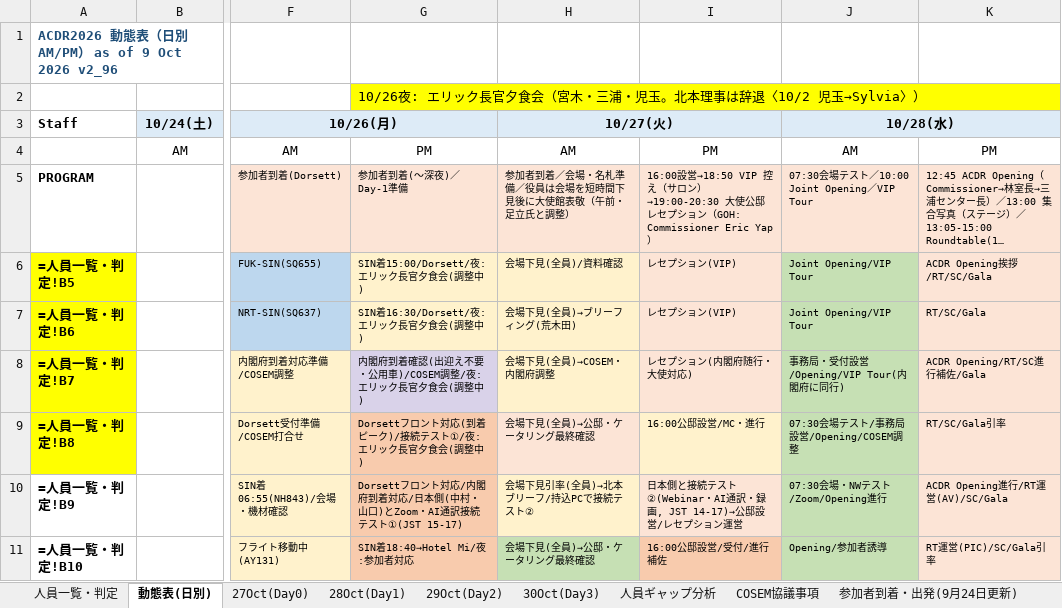
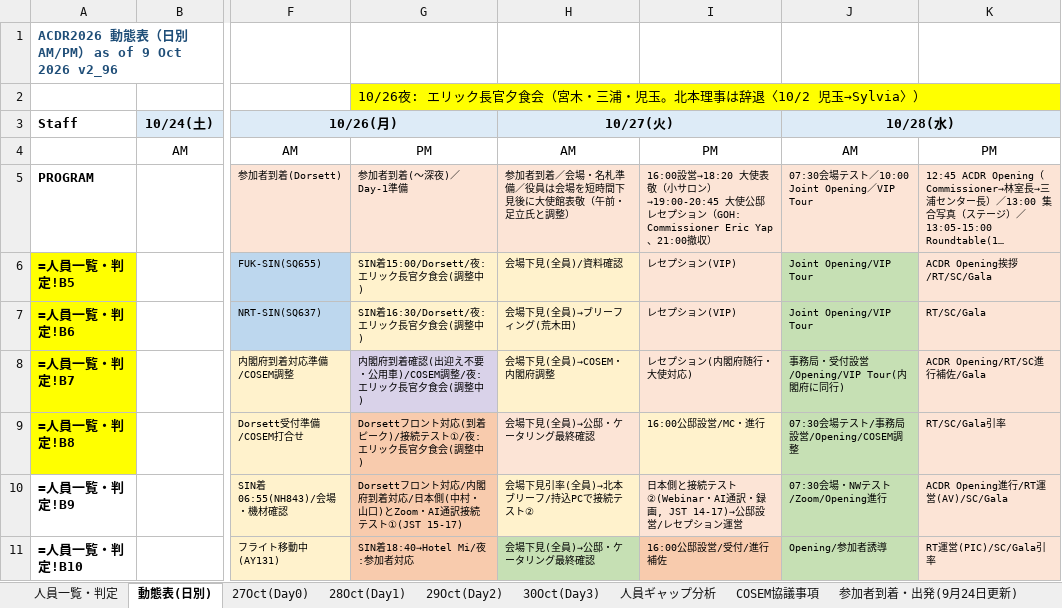
Before and after one commit to kochobi-max/whatsmap, an Excel workbook: reports/acdr2026_staff_deployment/動態表ACDR2026_as_of_9_Oct_v2_96.xlsx, sheet 動態表(日別), drawn as a sheet; only a part is shown, gaps mark what is left out; long unchanged cells end in …; values as stored, in another font and other column widths than the file's, no borders; formulas without a stored value are shown as written; the diff names each change by its address in the sheet, - before the commit and + after, or states it on an @@ line.

```diff
--- a/reports/acdr2026_staff_deployment/動態表ACDR2026_as_of_9_Oct_v2_96.xlsx (sheet 動態表(日別))
+++ b/reports/acdr2026_staff_deployment/動態表ACDR2026_as_of_9_Oct_v2_96.xlsx (sheet 動態表(日別))
-I5: …設営→18:50 VIP 控え（サロン）→19:00-20:30 大使公邸レセプション（GOH: Commissioner Eric Yap）
+I5: …設営→18:20 大使表敬（小サロン）→19:00-20:45 大使公邸レセプション（GOH: Commissioner Eric Yap、21:00撤収）
```
Also changed, not shown: sheet 27Oct(Day0), 4 other files.
